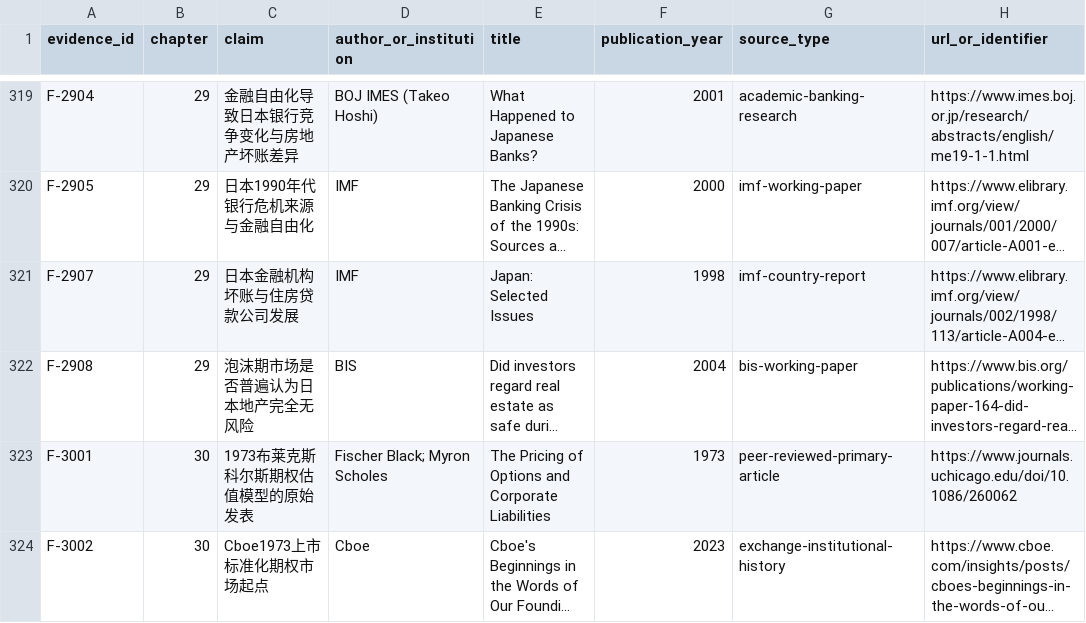
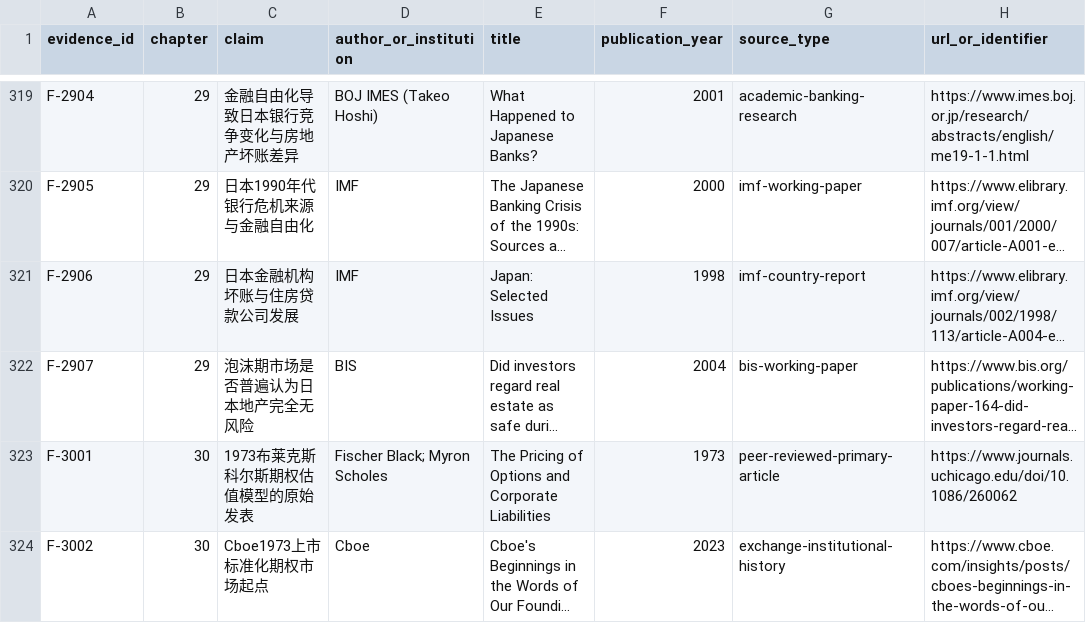
Before and after one commit to 1998x-stack/zhihu-articles, a CSV file: articles/nonfiction/social-business/credit-debt-power-global-financial-history/references/source-ledger.csv, drawn as a sheet; only a part is shown, gaps mark what is left out; long unchanged cells end in …; the diff names each change by its address in the sheet, - before the commit and + after, or states it on an @@ line.

Commit message:
refactor(finance): normalize sequential chapter 29 source identifiers

```diff
--- a/articles/nonfiction/social-business/credit-debt-power-global-financial-history/references/source-ledger.csv
+++ b/articles/nonfiction/social-business/credit-debt-power-global-financial-history/references/source-ledger.csv
-A321 (evidence_id): F-2907
+A321 (evidence_id): F-2906
-A322 (evidence_id): F-2908
+A322 (evidence_id): F-2907
```
